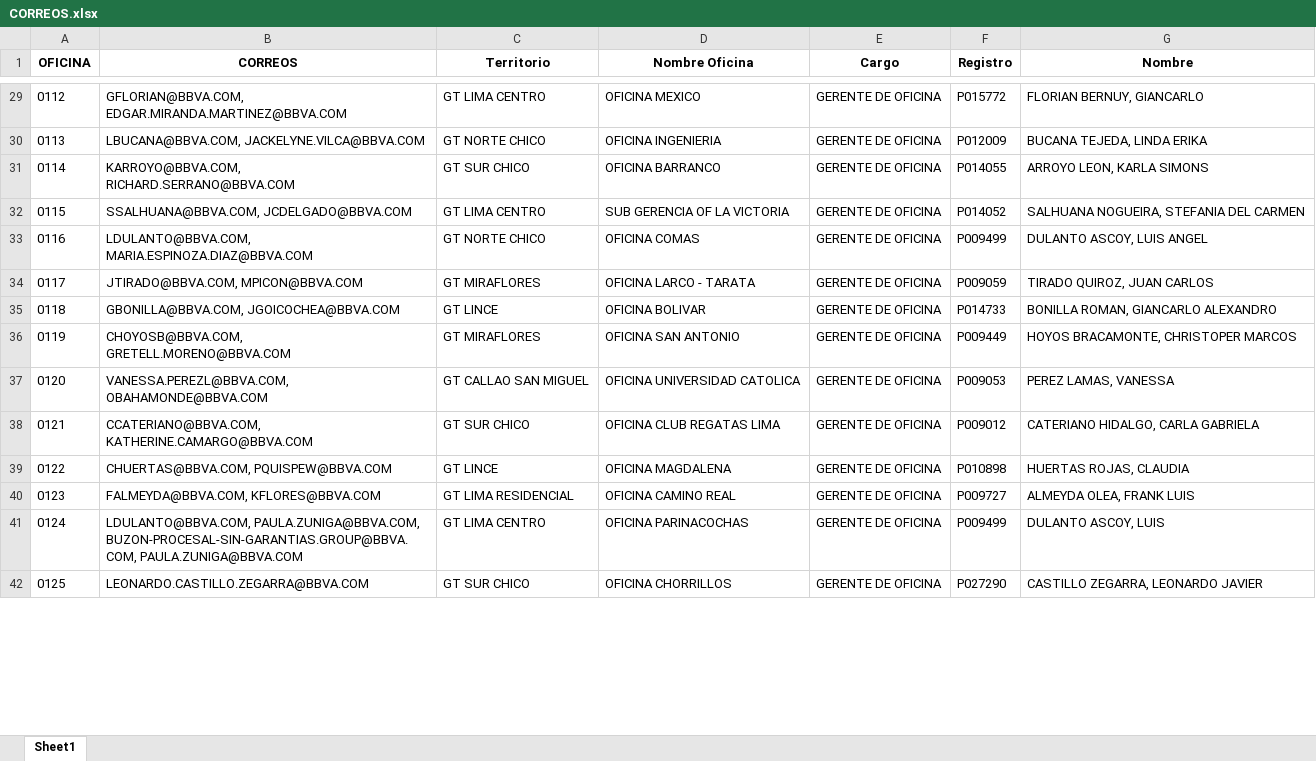
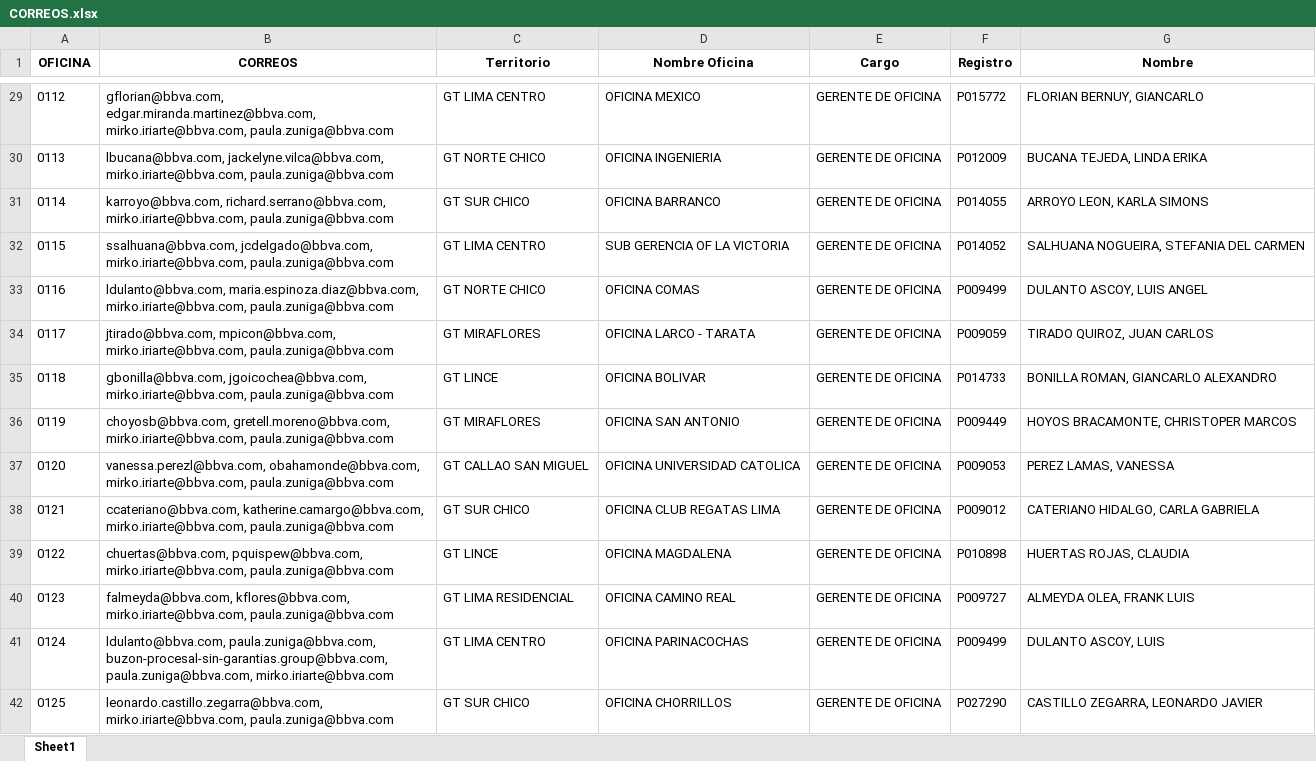
Before and after one commit to iriarteMirko/directorio-oficinas, an Excel workbook: CORREOS.xlsx, sheet Sheet1, drawn as a sheet; only a part is shown, gaps mark what is left out; values as stored, in another font and other column widths than the file's, no borders; the diff covers the shown part only; the diff names each change by its address in the sheet, - before the commit and + after, or states it on an @@ line.

Commit message:
Update agregar correos

```diff
--- a/CORREOS.xlsx (sheet Sheet1)
+++ b/CORREOS.xlsx (sheet Sheet1)
-B29 (CORREOS): GFLORIAN@BBVA.COM, EDGAR.MIRANDA.MARTINEZ@BBVA.COM
+B29 (CORREOS): gflorian@bbva.com, edgar.miranda.martinez@bbva.com, mirko.iriarte@bbva.com, paula.zuniga@bbva.com
-B30 (CORREOS): LBUCANA@BBVA.COM, JACKELYNE.VILCA@BBVA.COM
+B30 (CORREOS): lbucana@bbva.com, jackelyne.vilca@bbva.com, mirko.iriarte@bbva.com, paula.zuniga@bbva.com
-B31 (CORREOS): KARROYO@BBVA.COM, RICHARD.SERRANO@BBVA.COM
+B31 (CORREOS): karroyo@bbva.com, richard.serrano@bbva.com, mirko.iriarte@bbva.com, paula.zuniga@bbva.com
-B32 (CORREOS): SSALHUANA@BBVA.COM, JCDELGADO@BBVA.COM
+B32 (CORREOS): ssalhuana@bbva.com, jcdelgado@bbva.com, mirko.iriarte@bbva.com, paula.zuniga@bbva.com
-B33 (CORREOS): LDULANTO@BBVA.COM, MARIA.ESPINOZA.DIAZ@BBVA.COM
+B33 (CORREOS): ldulanto@bbva.com, maria.espinoza.diaz@bbva.com, mirko.iriarte@bbva.com, paula.zuniga@bbva.com
-B34 (CORREOS): JTIRADO@BBVA.COM, MPICON@BBVA.COM
+B34 (CORREOS): jtirado@bbva.com, mpicon@bbva.com, mirko.iriarte@bbva.com, paula.zuniga@bbva.com
-B35 (CORREOS): GBONILLA@BBVA.COM, JGOICOCHEA@BBVA.COM
+B35 (CORREOS): gbonilla@bbva.com, jgoicochea@bbva.com, mirko.iriarte@bbva.com, paula.zuniga@bbva.com
-B36 (CORREOS): CHOYOSB@BBVA.COM, GRETELL.MORENO@BBVA.COM
+B36 (CORREOS): choyosb@bbva.com, gretell.moreno@bbva.com, mirko.iriarte@bbva.com, paula.zuniga@bbva.com
-B37 (CORREOS): VANESSA.PEREZL@BBVA.COM, OBAHAMONDE@BBVA.COM
+B37 (CORREOS): vanessa.perezl@bbva.com, obahamonde@bbva.com, mirko.iriarte@bbva.com, paula.zuniga@bbva.com
-B38 (CORREOS): CCATERIANO@BBVA.COM, KATHERINE.CAMARGO@BBVA.COM
+B38 (CORREOS): ccateriano@bbva.com, katherine.camargo@bbva.com, mirko.iriarte@bbva.com, paula.zuniga@bbva.com
-B39 (CORREOS): CHUERTAS@BBVA.COM, PQUISPEW@BBVA.COM
+B39 (CORREOS): chuertas@bbva.com, pquispew@bbva.com, mirko.iriarte@bbva.com, paula.zuniga@bbva.com
-B40 (CORREOS): FALMEYDA@BBVA.COM, KFLORES@BBVA.COM
+B40 (CORREOS): falmeyda@bbva.com, kflores@bbva.com, mirko.iriarte@bbva.com, paula.zuniga@bbva.com
-B41 (CORREOS): LDULANTO@BBVA.COM, PAULA.ZUNIGA@BBVA.COM, BUZON-PROCESAL-SIN-GARANTIAS.GROUP@BBVA.COM, PAULA.ZUNIGA@BBVA.COM
+B41 (CORREOS): ldulanto@bbva.com, paula.zuniga@bbva.com, buzon-procesal-sin-garantias.group@bbva.com, paula.zuniga@bbva.com, mirko.iriarte@bbva.com
-B42 (CORREOS): LEONARDO.CASTILLO.ZEGARRA@BBVA.COM
+B42 (CORREOS): leonardo.castillo.zegarra@bbva.com, mirko.iriarte@bbva.com, paula.zuniga@bbva.com
```
Also changed, not shown: 318 edited cells elsewhere in this sheet, 1 other file.
